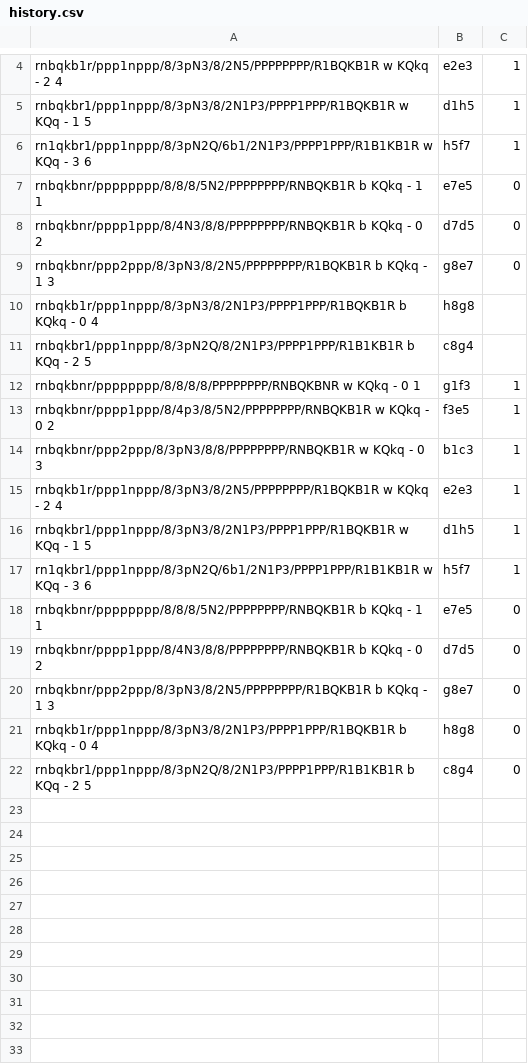
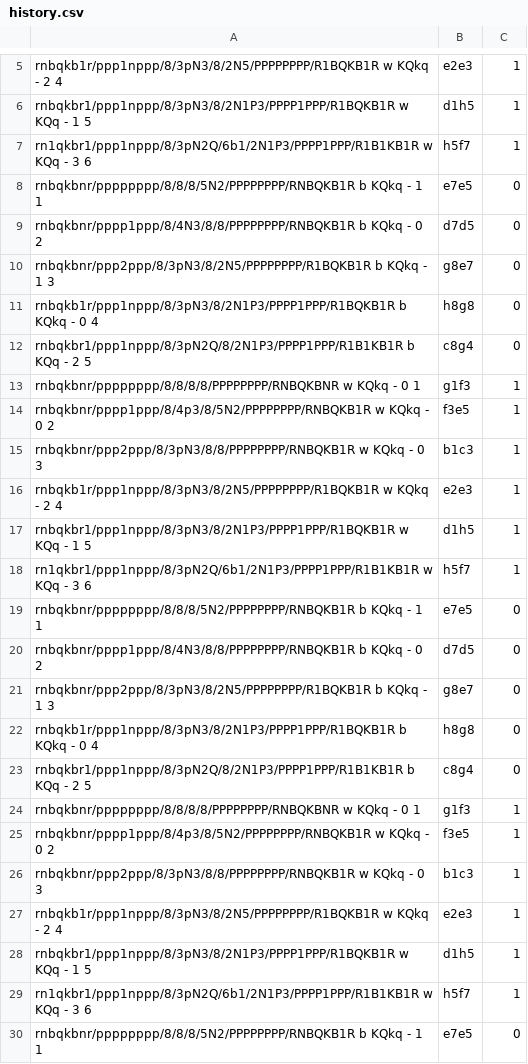
Before and after one commit to mmitk/chess-engine, a CSV file: src/models/history/history.csv, drawn as a sheet; only a part is shown, gaps mark what is left out; the shorter side is filled out with more unchanged rows; addresses are those after the commit; the diff covers the shown part only; the diff names each change by its address in the sheet, - before the commit and + after, or states it on an @@ line.

Commit message:
model retention progress

```diff
--- a/src/models/history/history.csv
+++ b/src/models/history/history.csv
-C11:C12: (empty)
+C11:C12: 0
+row 13: rnbqkbnr/pppppppp/8/8/8/8/PPPPPPPP/RNBQKBNR w KQkq - 0 1 | g1f3 | 1
+row 14: rnbqkbnr/pppp1ppp/8/4p3/8/5N2/PPPPPPPP/RNBQKB1R w KQkq - 0 2 | f3e5 | 1
+row 15: rnbqkbnr/ppp2ppp/8/3pN3/8/8/PPPPPPPP/RNBQKB1R w KQkq - 0 3 | b1c3 | 1
+row 16: rnbqkb1r/ppp1nppp/8/3pN3/8/2N5/PPPPPPPP/R1BQKB1R w KQkq - 2 4 | e2e3 | 1
+row 17: rnbqkbr1/ppp1nppp/8/3pN3/8/2N1P3/PPPP1PPP/R1BQKB1R w KQq - 1 5 | d1h5 | 1
+row 18: rn1qkbr1/ppp1nppp/8/3pN2Q/6b1/2N1P3/PPPP1PPP/R1B1KB1R w KQq - 3 6 | h5f7 | 1
+row 19: rnbqkbnr/pppppppp/8/8/8/5N2/PPPPPPPP/RNBQKB1R b KQkq - 1 1 | e7e5 | 0
+row 20: rnbqkbnr/pppp1ppp/8/4N3/8/8/PPPPPPPP/RNBQKB1R b KQkq - 0 2 | d7d5 | 0
+row 21: rnbqkbnr/ppp2ppp/8/3pN3/8/2N5/PPPPPPPP/R1BQKB1R b KQkq - 1 3 | g8e7 | 0
+row 22: rnbqkb1r/ppp1nppp/8/3pN3/8/2N1P3/PPPP1PPP/R1BQKB1R b KQkq - 0 4 | h8g8 | 0
+row 23: rnbqkbr1/ppp1nppp/8/3pN2Q/8/2N1P3/PPPP1PPP/R1B1KB1R b KQq - 2 5 | c8g4 | 0
+row 24: rnbqkbnr/pppppppp/8/8/8/8/PPPPPPPP/RNBQKBNR w KQkq - 0 1 | g1f3 | 1
+row 25: rnbqkbnr/pppp1ppp/8/4p3/8/5N2/PPPPPPPP/RNBQKB1R w KQkq - 0 2 | f3e5 | 1
+row 26: rnbqkbnr/ppp2ppp/8/3pN3/8/8/PPPPPPPP/RNBQKB1R w KQkq - 0 3 | b1c3 | 1
+row 27: rnbqkb1r/ppp1nppp/8/3pN3/8/2N5/PPPPPPPP/R1BQKB1R w KQkq - 2 4 | e2e3 | 1
+row 28: rnbqkbr1/ppp1nppp/8/3pN3/8/2N1P3/PPPP1PPP/R1BQKB1R w KQq - 1 5 | d1h5 | 1
+row 29: rn1qkbr1/ppp1nppp/8/3pN2Q/6b1/2N1P3/PPPP1PPP/R1B1KB1R w KQq - 3 6 | h5f7 | 1
+row 30: rnbqkbnr/pppppppp/8/8/8/5N2/PPPPPPPP/RNBQKB1R b KQkq - 1 1 | e7e5 | 0
```
Also changed, not shown: 16 added rows elsewhere in this file, 4 other files.
